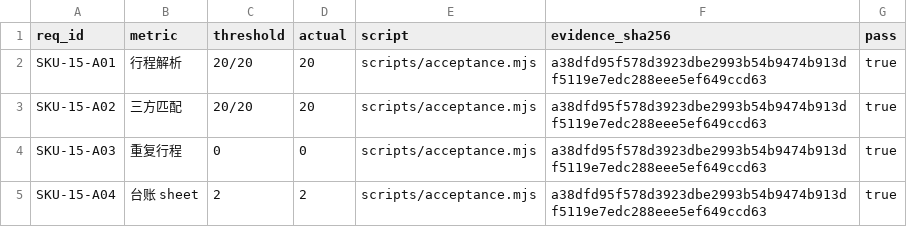
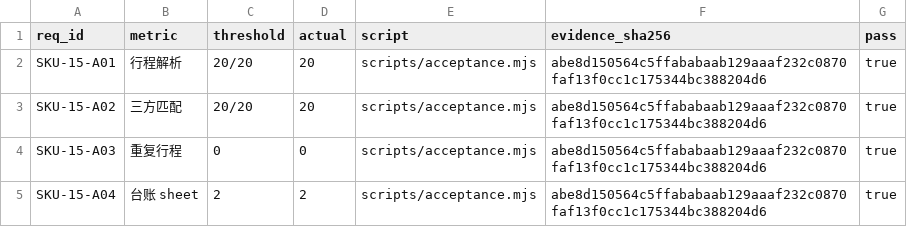
Before and after one commit to PerryLink/dsh-travel-recon, a CSV file: ACCEPTANCE.csv, drawn as a sheet.

Commit message:
chore: upgrade TypeScript to 7.0.2
Signed-off-by: PerryLink <novelnexusai@outlook.com>

```diff
--- a/ACCEPTANCE.csv
+++ b/ACCEPTANCE.csv
@@ -1,5 +1,5 @@
 req_id,metric,threshold,actual,script,evidence_sha256,pass
-SKU-15-A01,行程解析,20/20,20,scripts/acceptance.mjs,a38dfd95f578d3923dbe2993b54b9474b913df5119e7edc288eee5ef649ccd63,true
-SKU-15-A02,三方匹配,20/20,20,scripts/acceptance.mjs,a38dfd95f578d3923dbe2993b54b9474b913df5119e7edc288eee5ef649ccd63,true
-SKU-15-A03,重复行程,0,0,scripts/acceptance.mjs,a38dfd95f578d3923dbe2993b54b9474b913df5119e7edc288eee5ef649ccd63,true
-SKU-15-A04,台账 sheet,2,2,scripts/acceptance.mjs,a38dfd95f578d3923dbe2993b54b9474b913df5119e7edc288eee5ef649ccd63,true
+SKU-15-A01,行程解析,20/20,20,scripts/acceptance.mjs,abe8d150564c5ffababaab129aaaf232c0870faf13f0cc1c175344bc388204d6,true
+SKU-15-A02,三方匹配,20/20,20,scripts/acceptance.mjs,abe8d150564c5ffababaab129aaaf232c0870faf13f0cc1c175344bc388204d6,true
+SKU-15-A03,重复行程,0,0,scripts/acceptance.mjs,abe8d150564c5ffababaab129aaaf232c0870faf13f0cc1c175344bc388204d6,true
+SKU-15-A04,台账 sheet,2,2,scripts/acceptance.mjs,abe8d150564c5ffababaab129aaaf232c0870faf13f0cc1c175344bc388204d6,true
```
Also changed, not shown: 3 other files.
